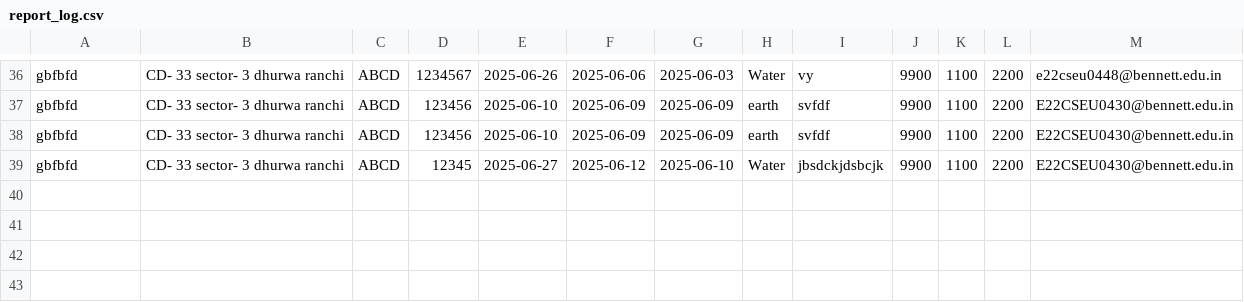
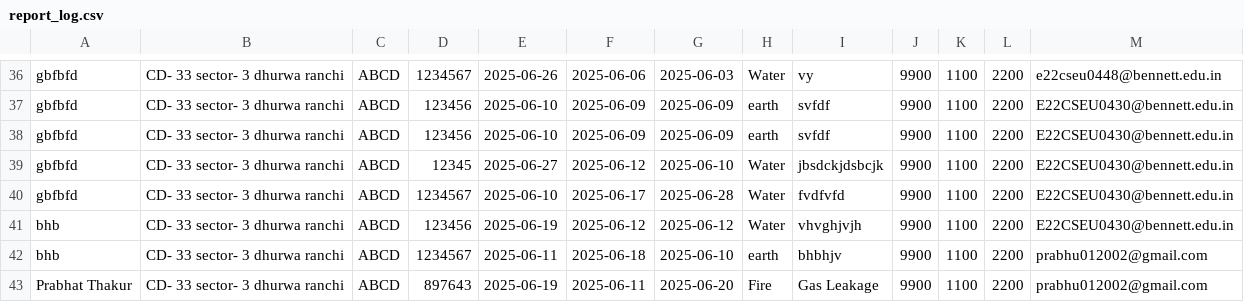
Before and after one commit to prabhat0111/Inspection_report_generator, a CSV file: report_log.csv, drawn as a sheet; only a part is shown, gaps mark what is left out; the diff names each change by its address in the sheet, - before the commit and + after, or states it on an @@ line.

```diff
--- a/report_log.csv
+++ b/report_log.csv
+row 40: gbfbfd | CD- 33 sector- 3 dhurwa ranchi | ABCD | 1234567 | 2025-06-10 | 2025-06-17 | 2025-06-28 | Water | fvdfvfd | 9900 | 1100 | 2200 | E22CSEU0430@bennett.edu.in
+row 41: bhb | CD- 33 sector- 3 dhurwa ranchi | ABCD | 123456 | 2025-06-19 | 2025-06-12 | 2025-06-12 | Water | vhvghjvjh | 9900 | 1100 | 2200 | E22CSEU0430@bennett.edu.in
+row 42: bhb | CD- 33 sector- 3 dhurwa ranchi | ABCD | 1234567 | 2025-06-11 | 2025-06-18 | 2025-06-10 | earth | bhbhjv | 9900 | 1100 | 2200 | prabhu012002@gmail.com
+row 43: Prabhat Thakur | CD- 33 sector- 3 dhurwa ranchi | ABCD | 897643 | 2025-06-19 | 2025-06-11 | 2025-06-20 | Fire | Gas Leakage | 9900 | 1100 | 2200 | prabhu012002@gmail.com
```
Also changed, not shown: 43 other files.
